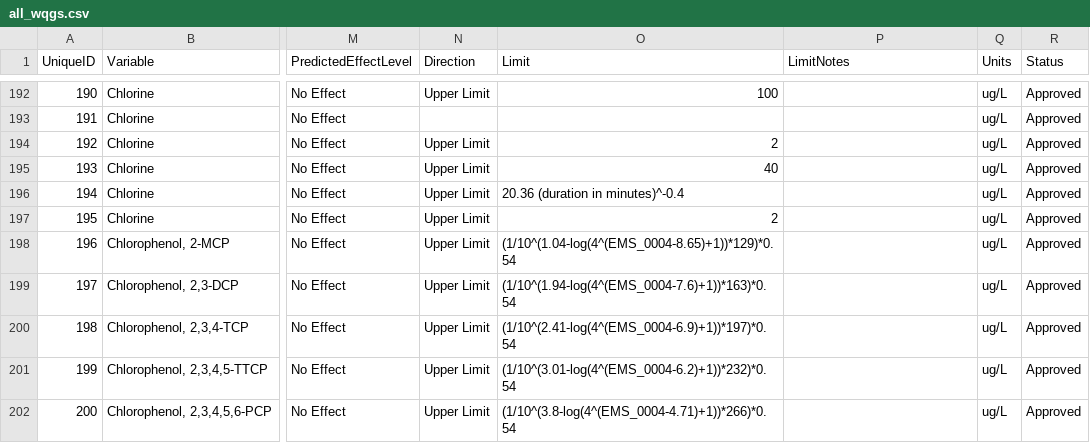
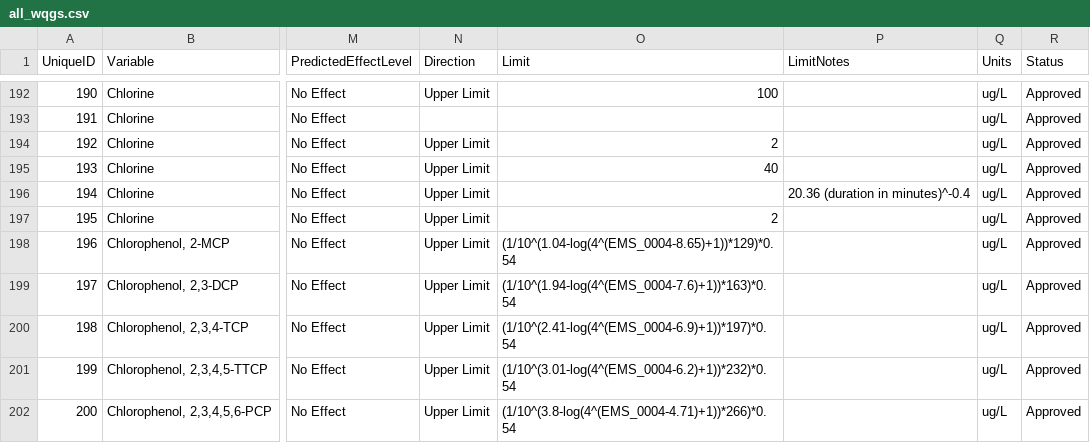
Before and after one commit to bcgov/wqg_data, a CSV file: all_wqgs.csv, drawn as a sheet; only a part is shown, gaps mark what is left out; the diff names each change by its address in the sheet, - before the commit and + after, or states it on an @@ line.

Commit message:
move "20.36 (duration in minutes)^-0.4" tp LimitNotes

```diff
--- a/all_wqgs.csv
+++ b/all_wqgs.csv
-O196 (Limit): 20.36 (duration in minutes)^-0.4
+O196 (Limit): (empty)
-P196 (LimitNotes): (empty)
+P196 (LimitNotes): 20.36 (duration in minutes)^-0.4
```
Also changed, not shown: 2 other files.
